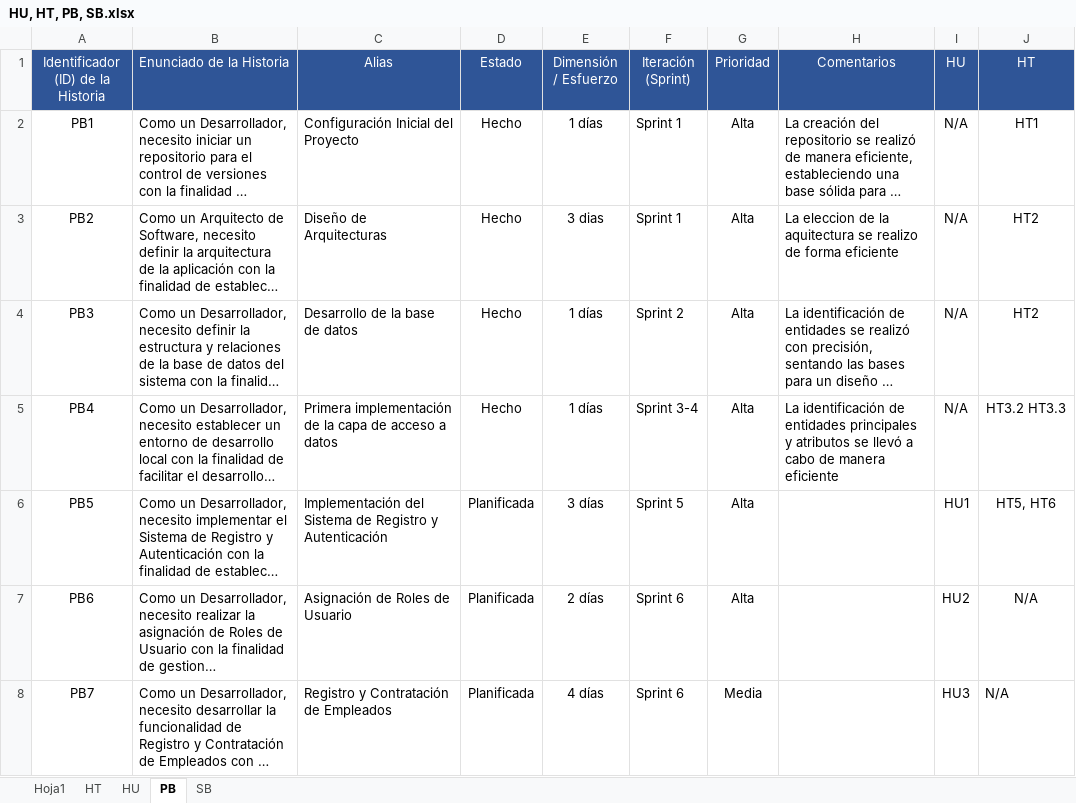
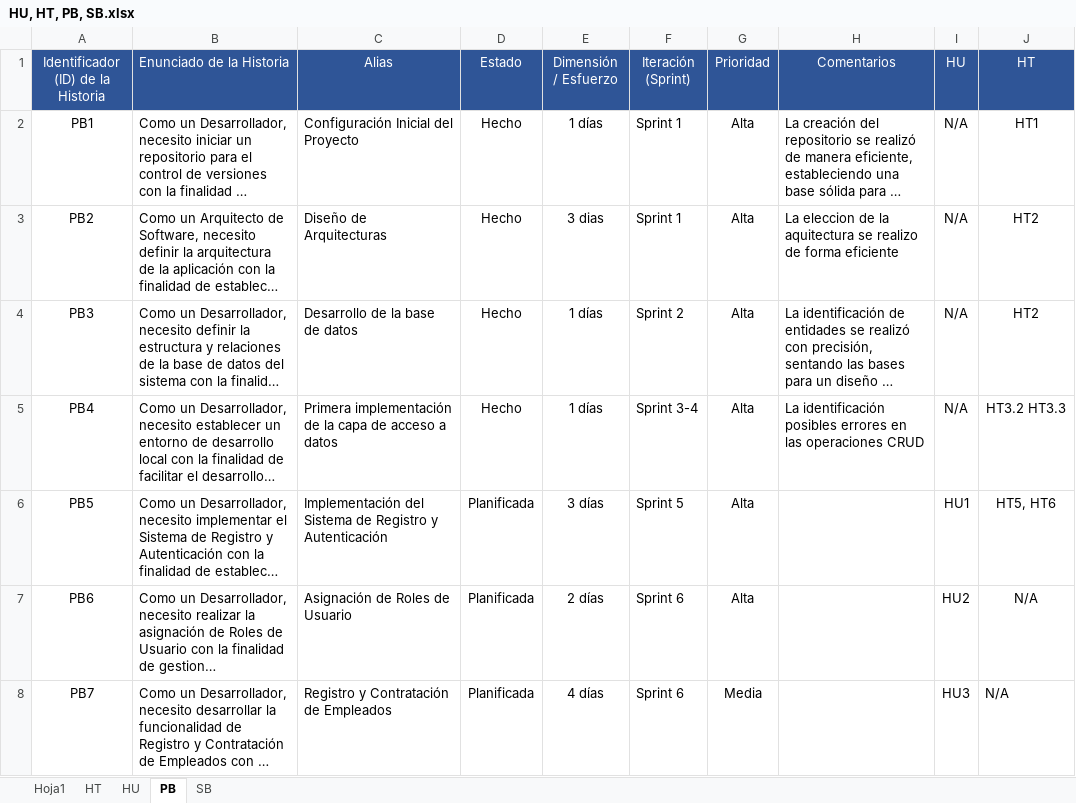
Before and after one commit to EdisonGualle/SIGDCOLTA, an Excel workbook: Documents/HU, HT, PB, SB.xlsx, sheet PB, drawn as a sheet; only a part is shown; long unchanged cells end in …; values as stored, in another font and other column widths than the file's, no borders; the diff names each change by its address in the sheet, - before the commit and + after, or states it on an @@ line.

```diff
--- a/Documents/HU, HT, PB, SB.xlsx (sheet PB)
+++ b/Documents/HU, HT, PB, SB.xlsx (sheet PB)
-H5 (Comentarios): La identificación de entidades principales y atributos se llevó a cabo de manera eficiente
+H5 (Comentarios): La identificación posibles errores en las operaciones CRUD
```
Also changed, not shown: sheet SB.
